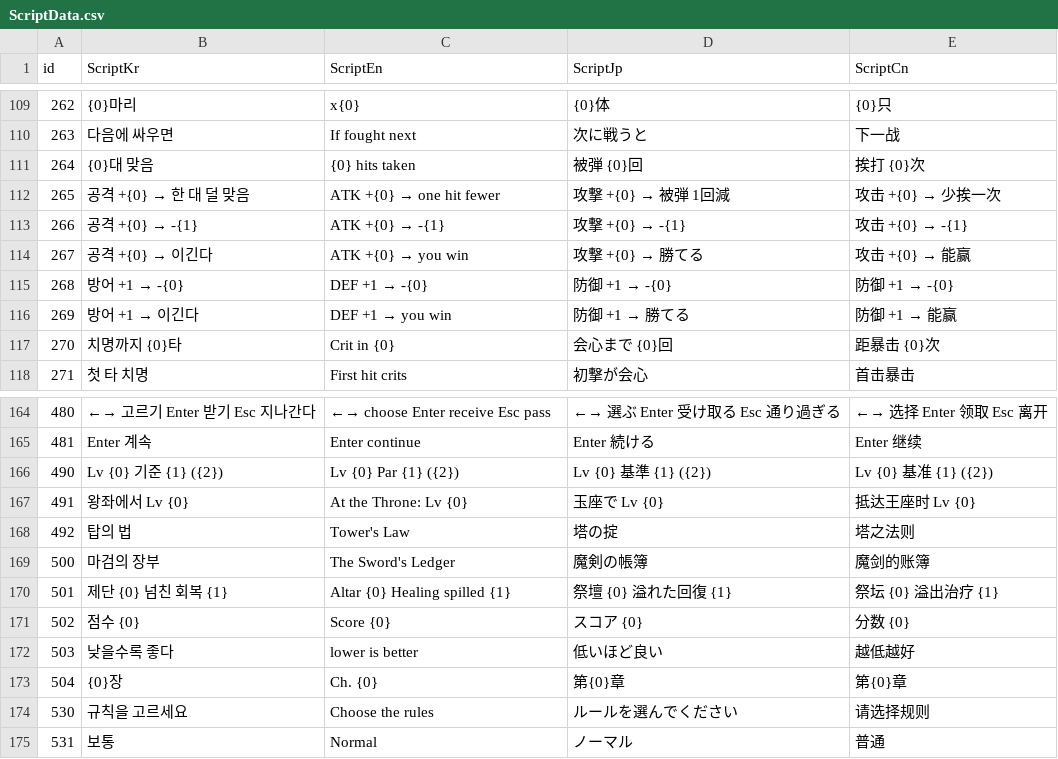
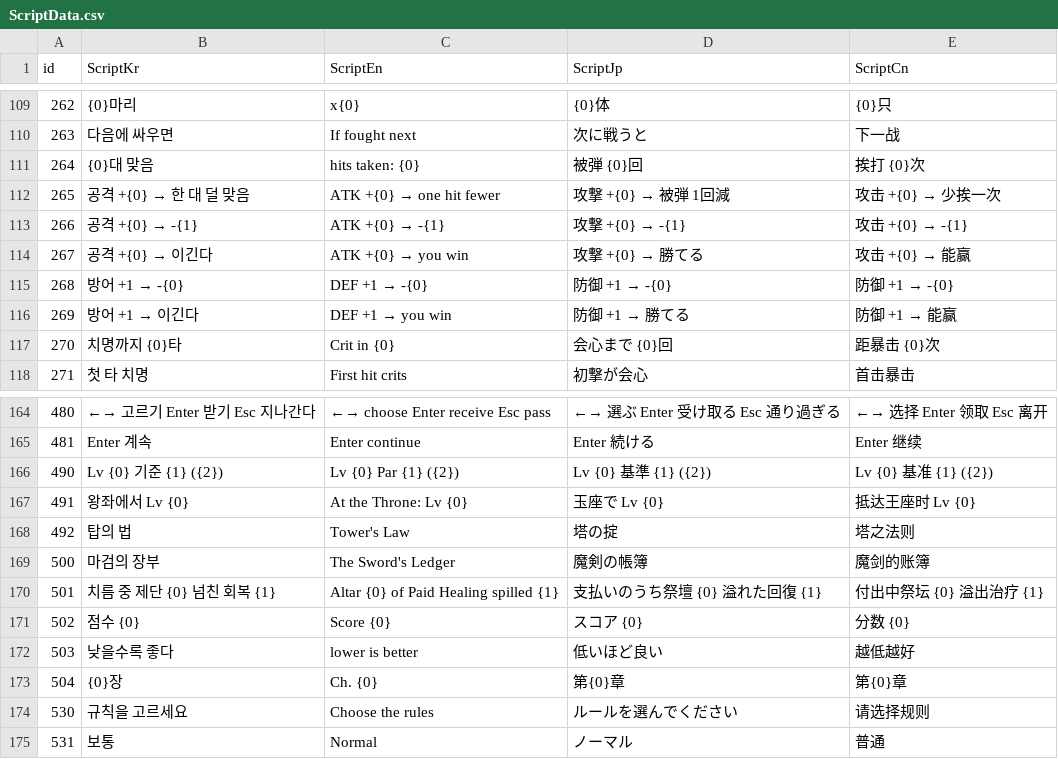
Before and after one commit to IO-DOG/TheSword, a CSV file: Assets/@Resources/Data/Excel/ScriptData.csv, drawn as a sheet; only a part is shown, gaps mark what is left out.

```diff
--- a/Assets/@Resources/Data/Excel/ScriptData.csv
+++ b/Assets/@Resources/Data/Excel/ScriptData.csv
@@ -110,3 +110,3 @@
 263,다음에 싸우면,If fought next,次に戦うと,下一战
-264,{0}대 맞음,{0} hits taken,被弾 {0}回,挨打 {0}次
+264,{0}대 맞음,hits taken: {0},被弾 {0}回,挨打 {0}次
 265,공격 +{0} → 한 대 덜 맞음,ATK +{0} → one hit fewer,攻撃 +{0} → 被弾 1回減,攻击 +{0} → 少挨一次
@@ -169,3 +169,3 @@
 500,마검의 장부,The Sword's Ledger,魔剣の帳簿,魔剑的账簿
-501,제단 {0}  넘친 회복 {1},Altar {0}  Healing spilled {1},祭壇 {0}  溢れた回復 {1},祭坛 {0}  溢出治疗 {1}
+501,치름 중 제단 {0}  넘친 회복 {1},Altar {0} of Paid  Healing spilled {1},支払いのうち祭壇 {0}  溢れた回復 {1},付出中祭坛 {0}  溢出治疗 {1}
 502,점수 {0},Score {0},スコア {0},分数 {0}
```
Also changed, not shown: 10 other files.
